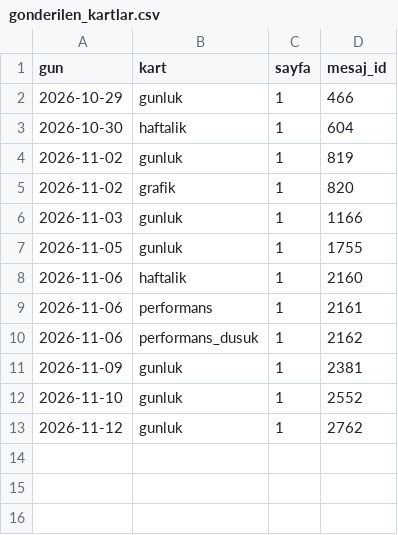
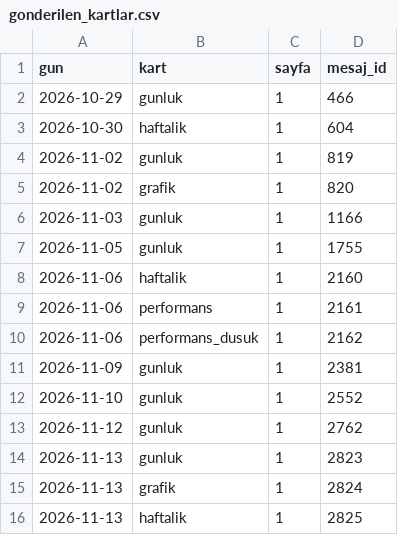
Before and after one commit to senoldak/rasathane, a CSV file: CAPitAL/kanal/veri/gonderilen_kartlar.csv, drawn as a sheet; the diff names each change by its address in the sheet, - before the commit and + after, or states it on an @@ line.

Commit message:
CAPitAL: veri 2026-11-13

```diff
--- a/CAPitAL/kanal/veri/gonderilen_kartlar.csv
+++ b/CAPitAL/kanal/veri/gonderilen_kartlar.csv
+row 14: 2026-11-13 | gunluk | 1 | 2823
+row 15: 2026-11-13 | grafik | 1 | 2824
+row 16: 2026-11-13 | haftalik | 1 | 2825
```
Also changed, not shown: CAPitAL/kanal/veri/gonderimler.csv, 1 other file.
